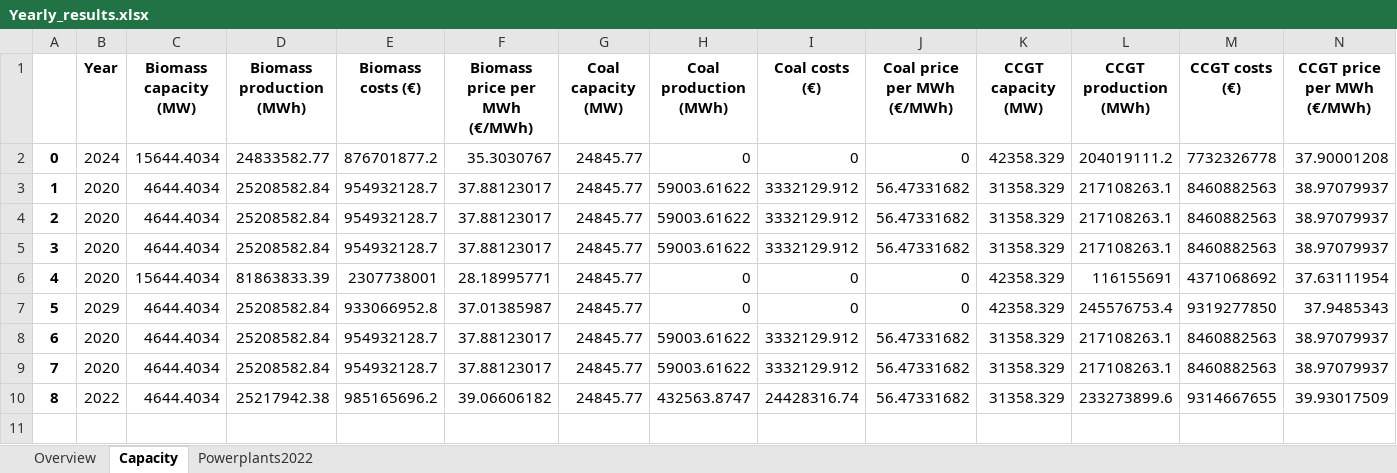
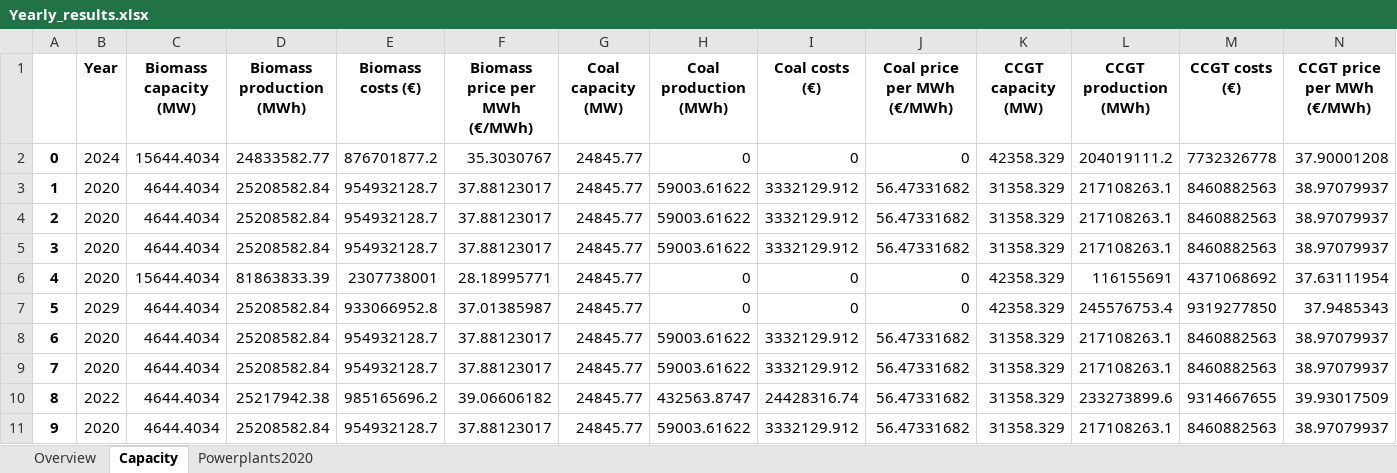
Before and after one commit to TradeRES/toolbox-amiris-emlab, an Excel workbook: emlabpy/Yearly_results.xlsx, sheet Capacity, drawn as a sheet; only a part is shown; values as stored, in another font and other column widths than the file's, no borders; rows hold the shown columns only; the diff names each change by its address in the sheet, - before the commit and + after, or states it on an @@ line.

```diff
--- a/emlabpy/Yearly_results.xlsx (sheet Capacity)
+++ b/emlabpy/Yearly_results.xlsx (sheet Capacity)
-sheet tab: Powerplants2022
+sheet tab: Powerplants2020
+row 11: 9 | 2020 | 4644.4034 | 25208582.84 | 954932128.7 | 37.88123017 | 24845.77 | 59003.61622 | 3332129.912 | 56.47331682 | 31358.329 | 217108263.1 | 8460882563 | 38.97079937
```
Also changed, not shown: sheet Powerplants2020, sheet Overview, amiris_workflow/amiris_data_structure.xlsx, 13 other files.
